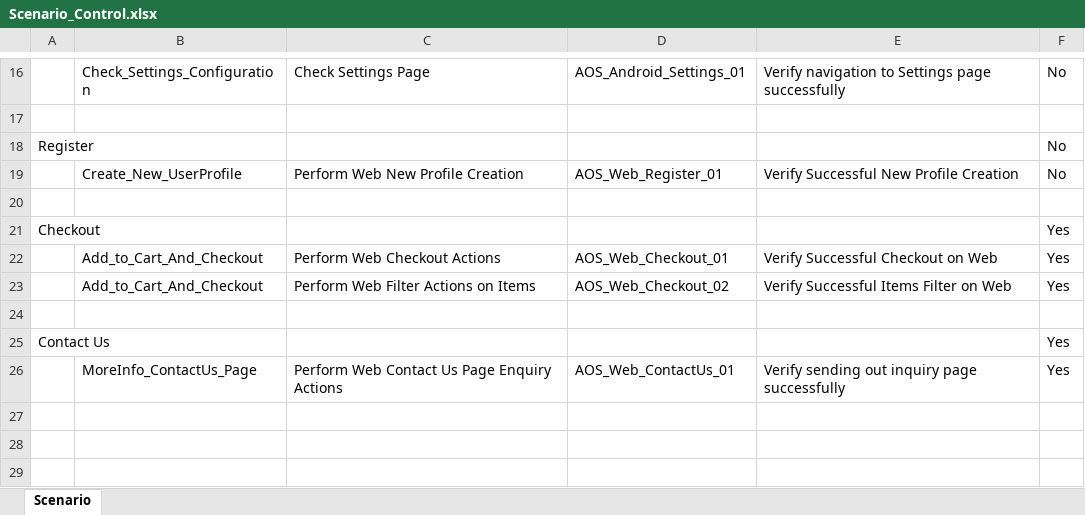
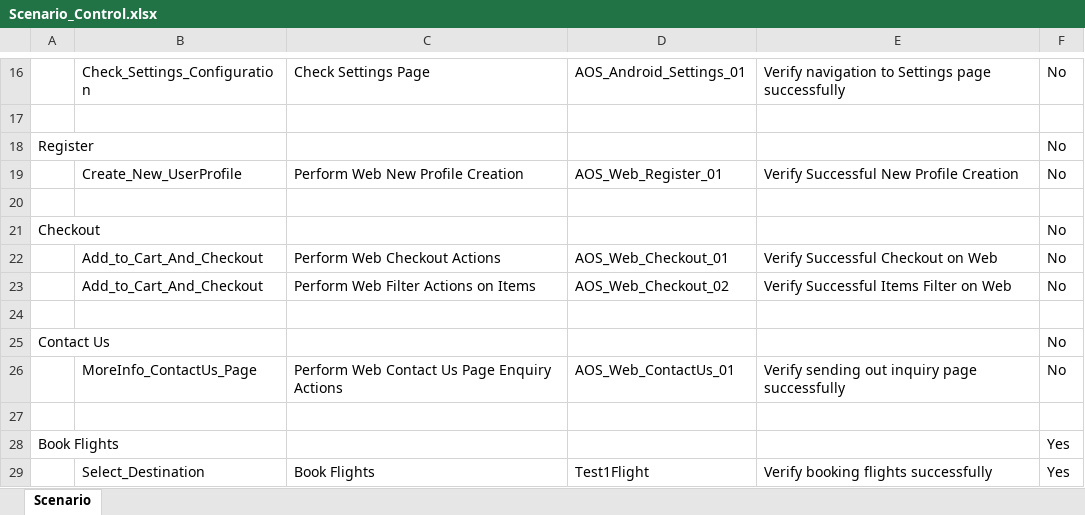
Before and after one commit to yapkahyun1/Enhanced-UFT-Framework, an Excel workbook: Scenario_Control.xlsx, sheet Scenario, drawn as a sheet; only a part is shown, gaps mark what is left out; values as stored, in another font and other column widths than the file's, no borders; the diff names each change by its address in the sheet, - before the commit and + after, or states it on an @@ line.

```diff
--- a/Scenario_Control.xlsx (sheet Scenario)
+++ b/Scenario_Control.xlsx (sheet Scenario)
-F21:F23: Yes
+F21:F23: No
-F25:F26: Yes
+F25:F26: No
+row 27: (empty)
+row 28: Book Flights |  |  |  |  | Yes
+row 29:  | Select_Destination | Book Flights | Test1Flight | Verify booking flights successfully | Yes
```
Also changed, not shown: 2 other files.
